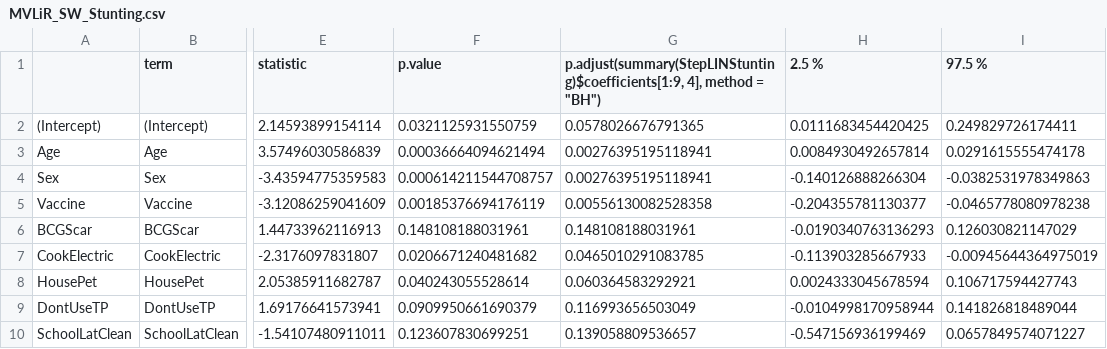
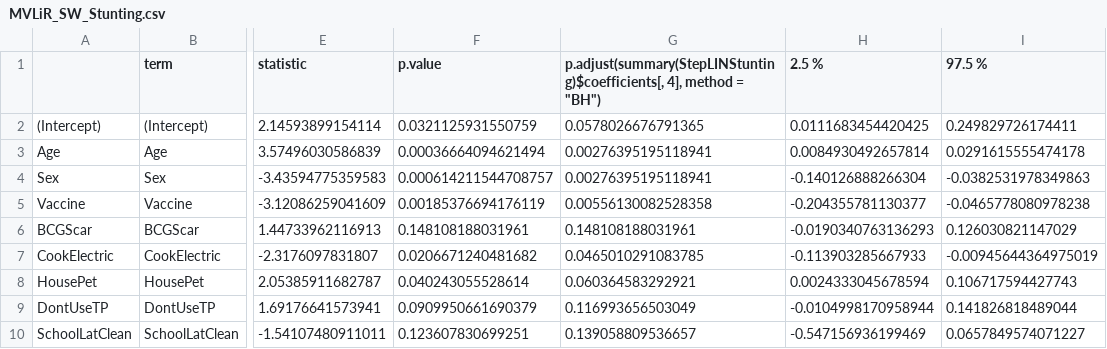
Before and after one commit to CJPIV/SR2022Malnutrition, a CSV file: MVLiR_SW_Stunting.csv, drawn as a sheet; only a part is shown, gaps mark what is left out; the diff names each change by its address in the sheet, - before the commit and + after, or states it on an @@ line.

```diff
--- a/MVLiR_SW_Stunting.csv
+++ b/MVLiR_SW_Stunting.csv
-G1: p.adjust(summary(StepLINStunting)$coefficients[1:9, 4], method…
+G1: p.adjust(summary(StepLINStunting)$coefficients[, 4], method…
```
Also changed, not shown: MVLoR_SW_Stunting.csv, OR_Thinness.csv, 2 other files.
